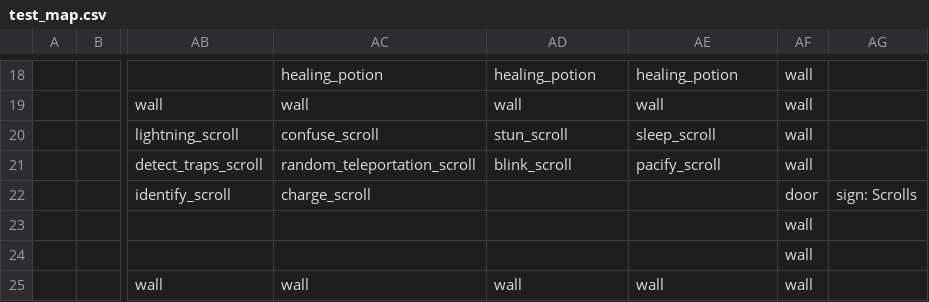
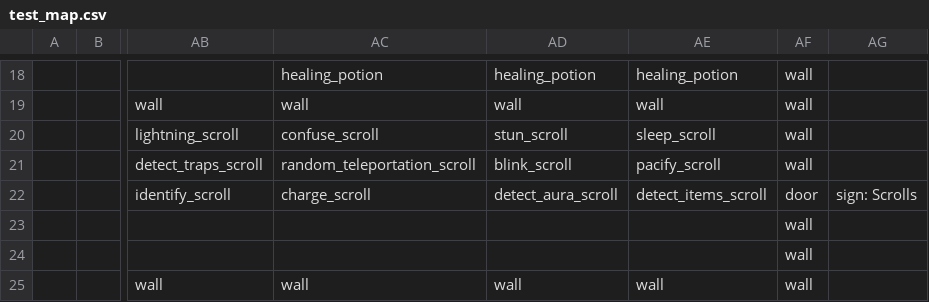
Before and after one commit to TheNicGard/DungeonStar, a CSV file: assets/test_map.csv, drawn as a sheet; only a part is shown, gaps mark what is left out; the diff names each change by its address in the sheet, - before the commit and + after, or states it on an @@ line.

Commit message:
added scroll of detect aura and detect items

```diff
--- a/assets/test_map.csv
+++ b/assets/test_map.csv
-AD22: (empty)
+AD22: detect_aura_scroll
-AE22: (empty)
+AE22: detect_items_scroll
```
Also changed, not shown: 4 other files.
